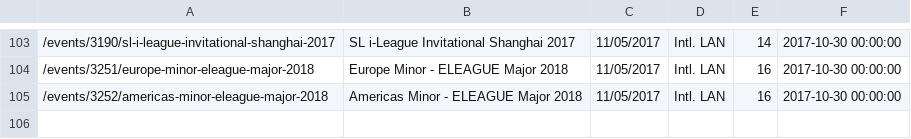
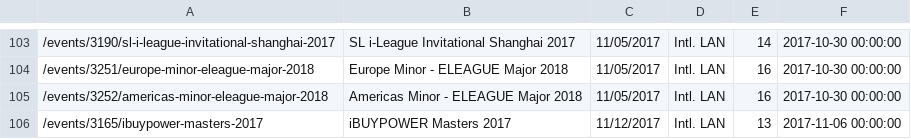
Before and after one commit to jivfl3p7/csgo-1, a CSV file: csv/hltv_events.csv, drawn as a sheet; only a part is shown, gaps mark what is left out.

```diff
--- a/csv/hltv_events.csv
+++ b/csv/hltv_events.csv
@@ -105 +105,2 @@
 /events/3252/americas-minor-eleague-major-2018,Americas Minor - ELEAGUE Major 2018,11/05/2017,Intl. LAN,16,2017-10-30 00:00:00
+/events/3165/ibuypower-masters-2017,iBUYPOWER Masters 2017,11/12/2017,Intl. LAN,13,2017-11-06 00:00:00
```
Also changed, not shown: csv/demo_info.csv, csv/hltv_map_results.csv, 5 other files.
